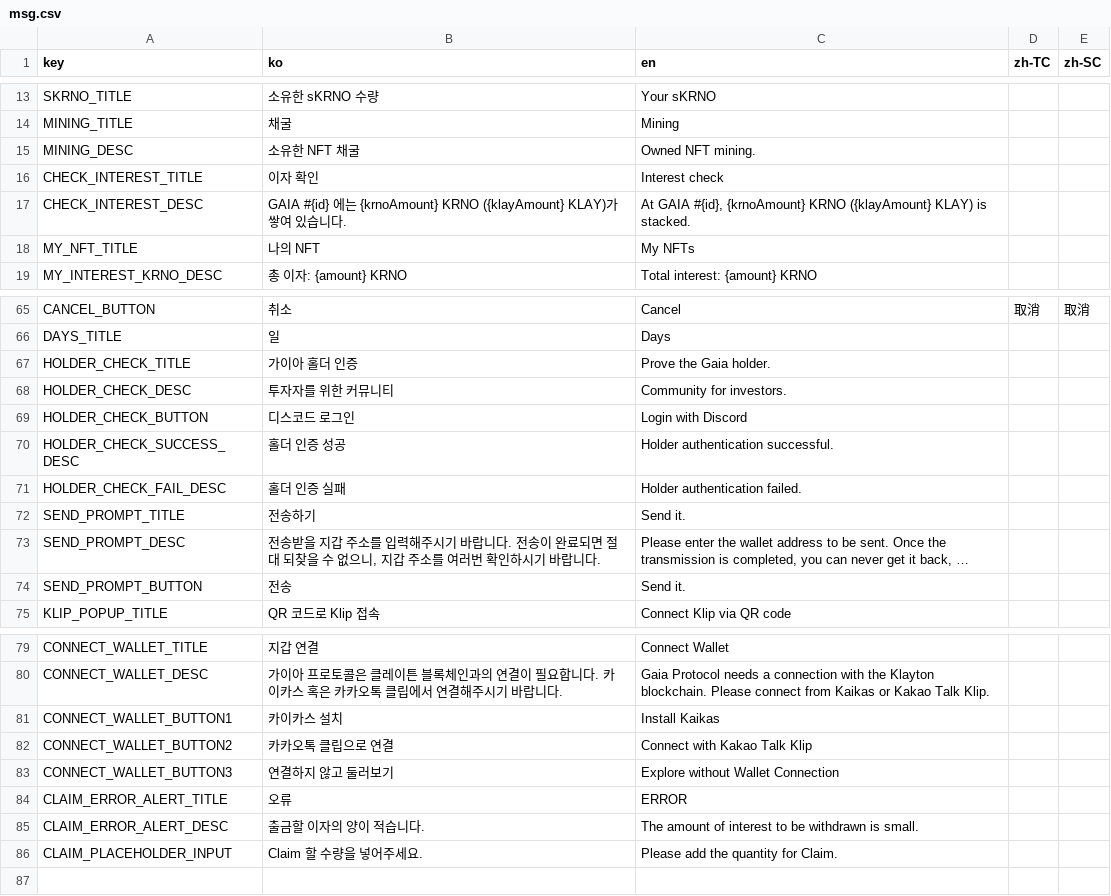
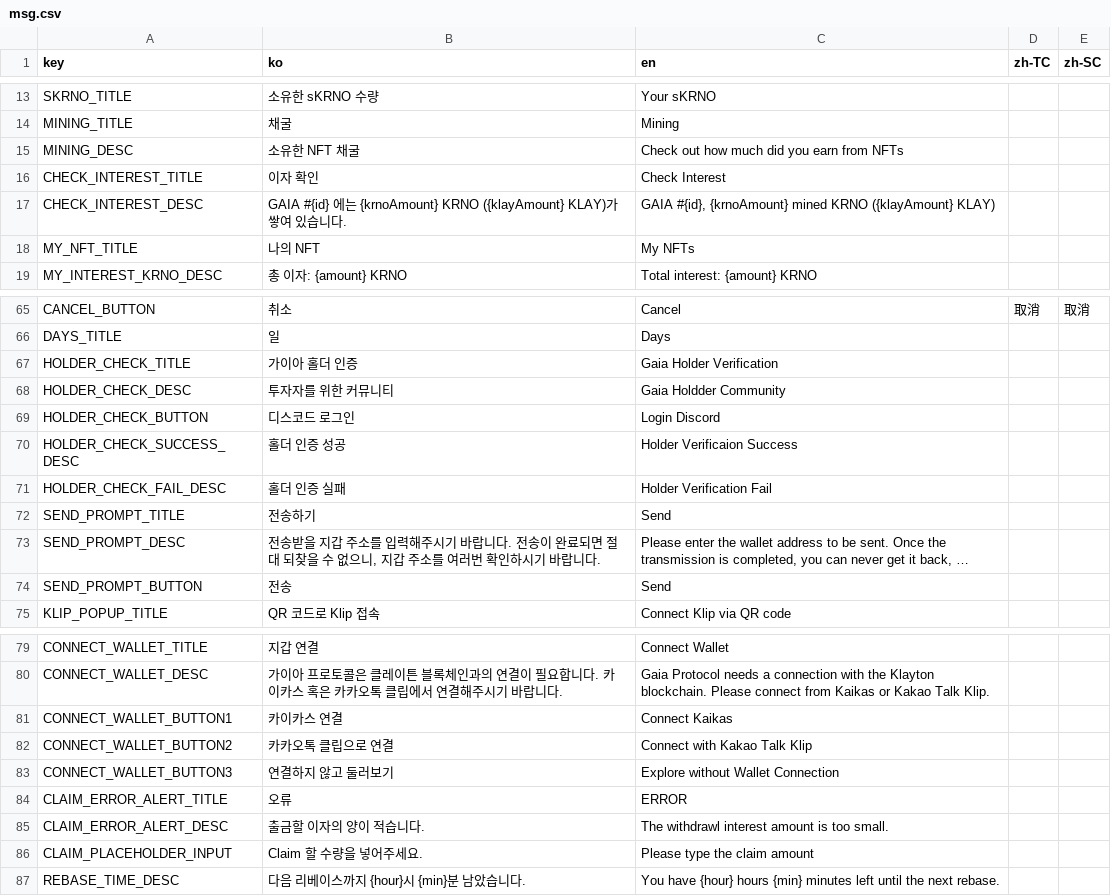
Before and after one commit to gaiaprotocol-v1/gaia-genesis-app, a CSV file: docs/msg.csv, drawn as a sheet; only a part is shown, gaps mark what is left out; long unchanged cells end in …; the diff covers the shown part only; the diff names each change by its address in the sheet, - before the commit and + after, or states it on an @@ line.

Commit message:
feat: mining rebase time

```diff
--- a/docs/msg.csv
+++ b/docs/msg.csv
-C15 (en): Owned NFT mining.
+C15 (en): Check out how much did you earn from NFTs
-C16 (en): Interest check
+C16 (en): Check Interest
-C17 (en): At GAIA #{id}, {krnoAmount} KRNO ({klayAmount} KLAY) is stacked.
+C17 (en): GAIA #{id}, {krnoAmount} mined KRNO ({klayAmount} KLAY)
-C67 (en): Prove the Gaia holder.
+C67 (en): Gaia Holder Verification
-C68 (en): Community for investors.
+C68 (en): Gaia Holdder Community
-C69 (en): Login with Discord
+C69 (en): Login Discord
-C70 (en): Holder authentication successful.
+C70 (en): Holder Verificaion Success
-C71 (en): Holder authentication failed.
+C71 (en): Holder Verification Fail
-C72 (en): Send it.
+C72 (en): Send
-C74 (en): Send it.
+C74 (en): Send
-B81 (ko): 카이카스 설치
+B81 (ko): 카이카스 연결
-C81 (en): Install Kaikas
+C81 (en): Connect Kaikas
-C85 (en): The amount of interest to be withdrawn is small.
+C85 (en): The withdrawl interest amount is too small.
-C86 (en): Please add the quantity for Claim.
+C86 (en): Please type the claim amount
+row 87: REBASE_TIME_DESC | 다음 리베이스까지 {hour}시 {min}분 남았습니다. | You have {hour} hours {min} minutes left until the next rebase.
```
Also changed, not shown: 13 edited cells elsewhere in this file, 4 other files.
